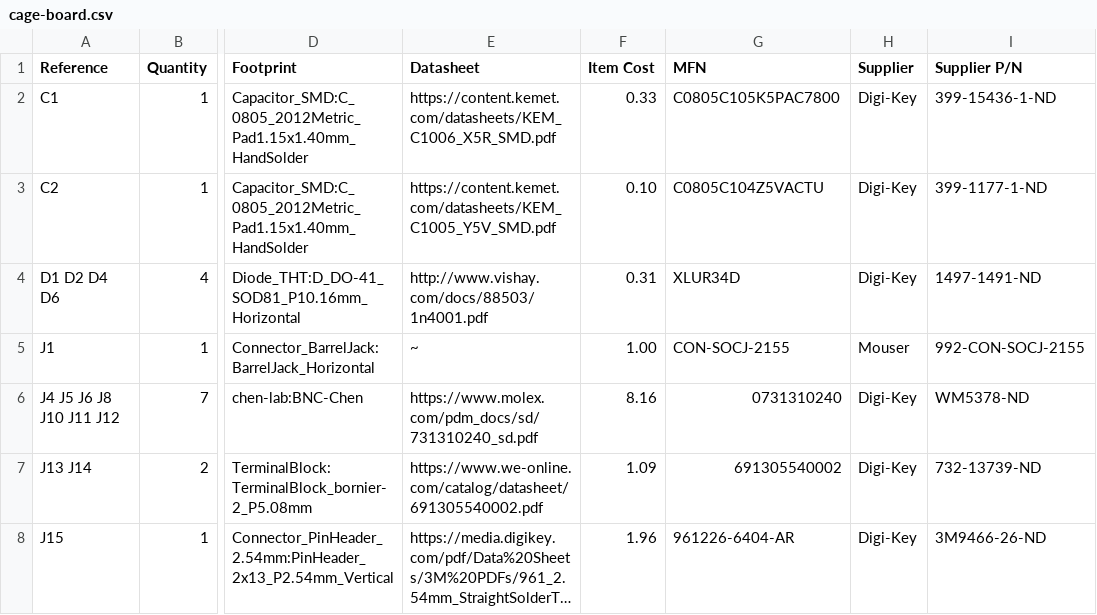
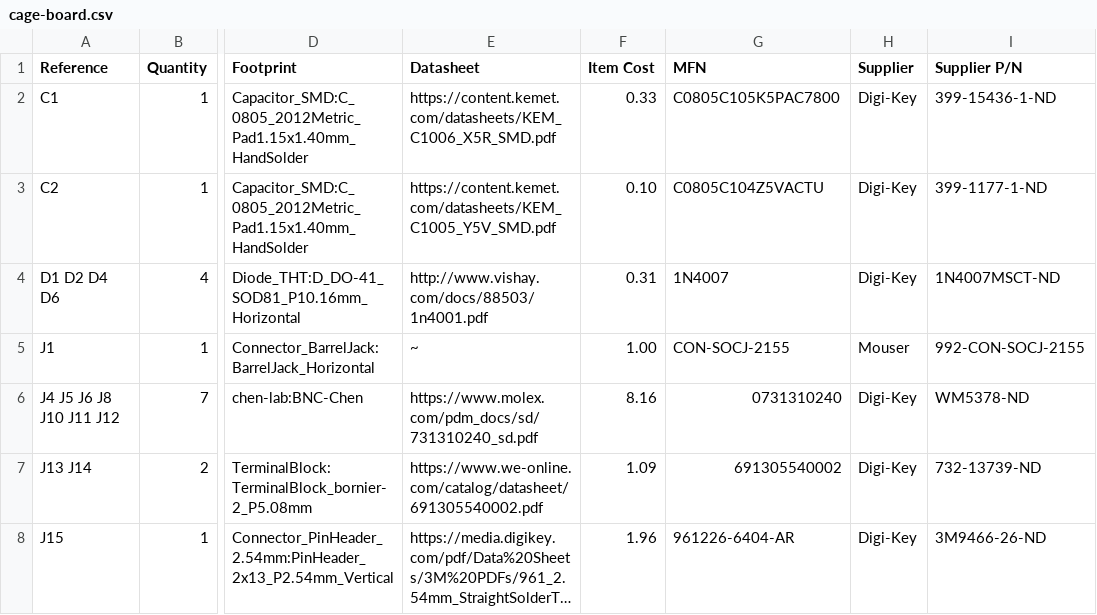
Before and after one commit to KremerMichael/chen-lab-PCB, a CSV file: board-design/cage-board.csv, drawn as a sheet; only a part is shown, gaps mark what is left out; long unchanged cells end in …; the diff names each change by its address in the sheet, - before the commit and + after, or states it on an @@ line.

```diff
--- a/board-design/cage-board.csv
+++ b/board-design/cage-board.csv
-G4 (MFN): XLUR34D
+G4 (MFN): 1N4007
-I4 (Supplier P/N): 1497-1491-ND
+I4 (Supplier P/N): 1N4007MSCT-ND
```
Also changed, not shown: 1 other file.
